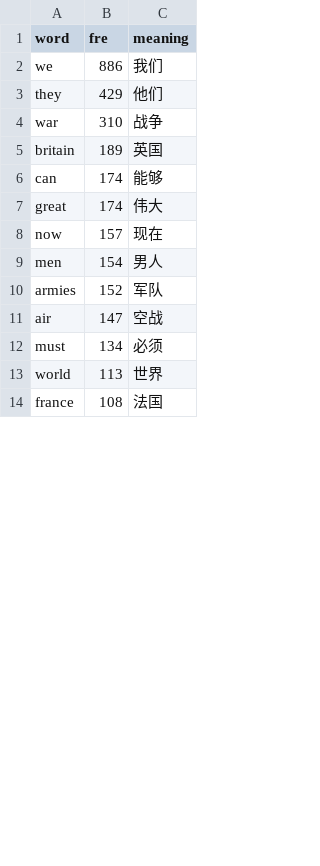
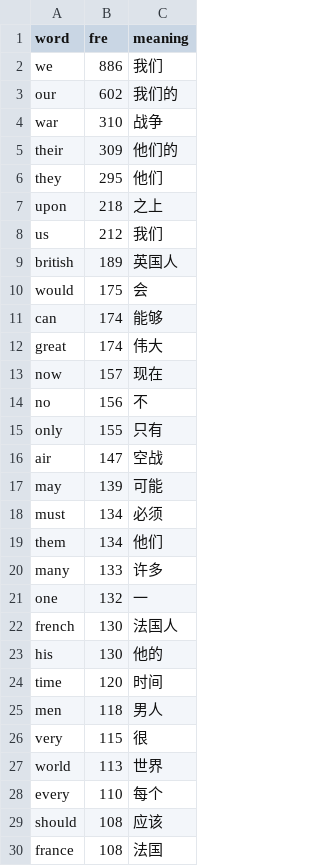
Before and after one commit to BrexitProject/visualization, a CSV file: views/public/data/churchill.csv, drawn as a sheet; only a part is shown; the diff covers the shown part only.

```diff
--- a/views/public/data/churchill.csv
+++ b/views/public/data/churchill.csv
@@ -2,5 +2,10 @@ word,fre,meaning
 we,886,我们
-they,429,他们
+our,602,我们的
 war,310,战争
-britain,189,英国
+their,309,他们的
+they,295,他们
+upon,218,之上
+us,212,我们
+british,189,英国人
+would,175,会
 can,174,能够
@@ -8,7 +13,18 @@ great,174,伟大
 now,157,现在
-men,154,男人
-armies,152,军队
+no,156,不
+only,155,只有
 air,147,空战
+may,139,可能
 must,134,必须
+them,134,他们
+many,133,许多
+one,132,一
+french,130,法国人
+his,130,他的
+time,120,时间
+men,118,男人
+very,115,很
 world,113,世界
+every,110,每个
+should,108,应该
 france,108,法国
```
Also changed, not shown: 10 added rows and 2 removed rows elsewhere in this file, views/public/data/hashtag_bubble_deleted0414.csv, views/public/data/hilter.csv, 2 other files.
